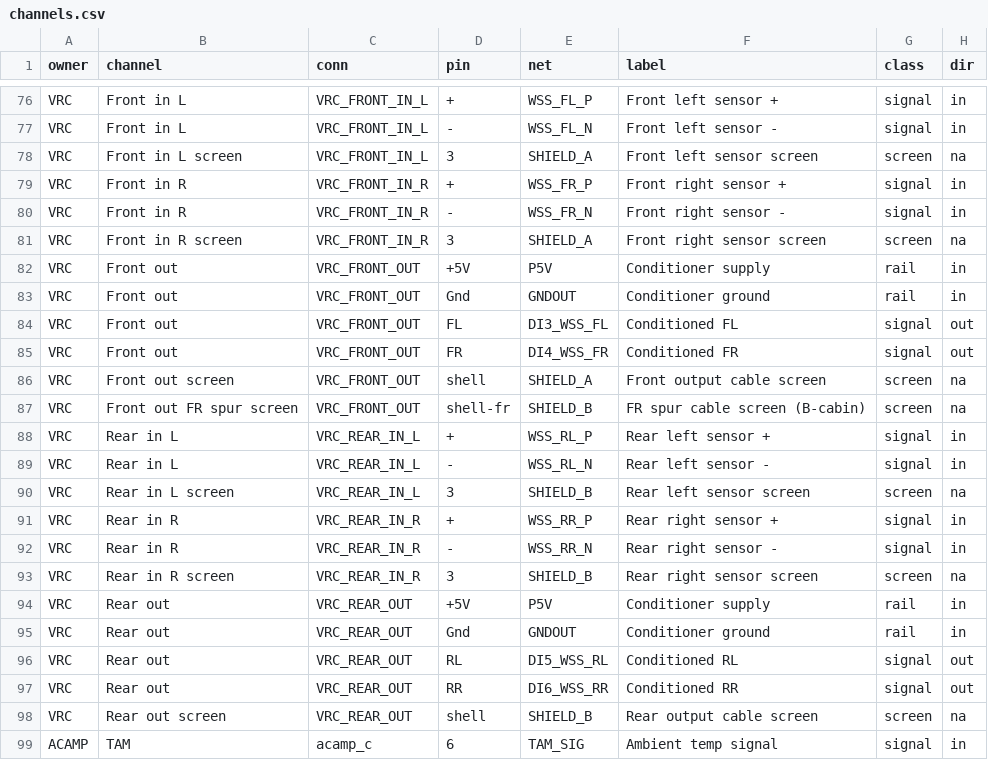
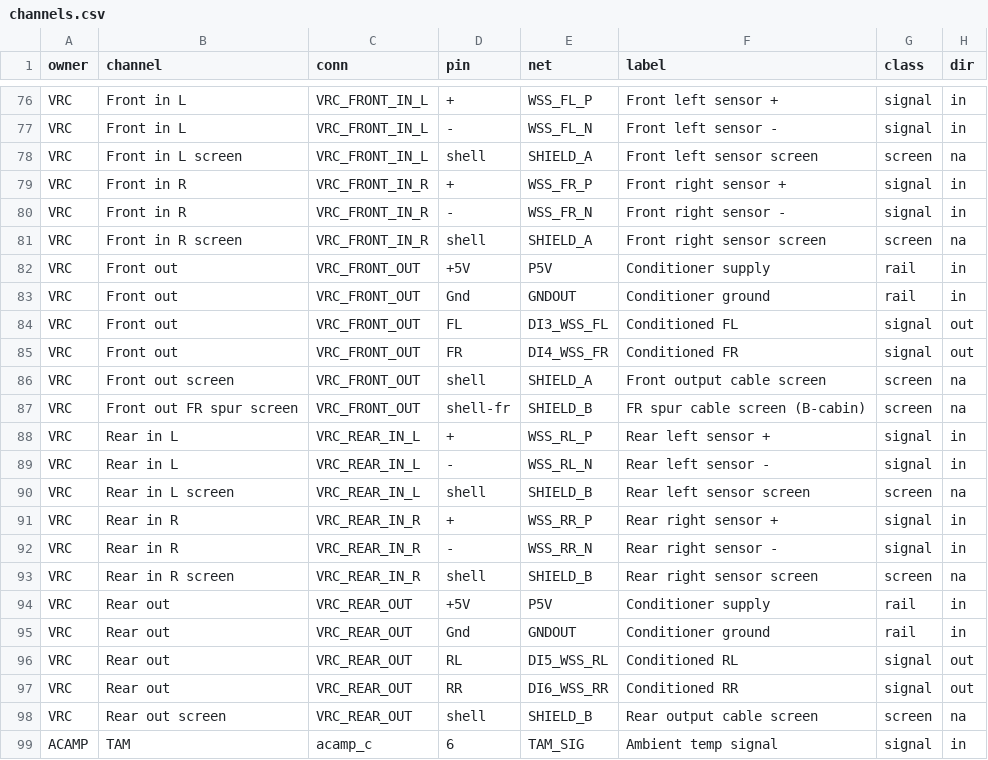
Before and after one commit to living-relation/st185-link-ecu-config, a CSV file: sot/channels.csv, drawn as a sheet; only a part is shown, gaps mark what is left out; the diff names each change by its address in the sheet, - before the commit and + after, or states it on an @@ line.

```diff
--- a/sot/channels.csv
+++ b/sot/channels.csv
-D78 (pin): 3
+D78 (pin): shell
-D81 (pin): 3
+D81 (pin): shell
-D90 (pin): 3
+D90 (pin): shell
-D93 (pin): 3
+D93 (pin): shell
```
Also changed, not shown: docs/harness/HARNESS-BUILD-LIST.csv, 13 other files.
